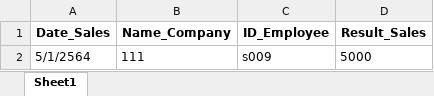
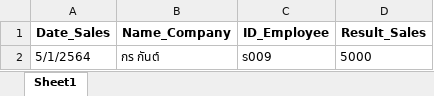
Before and after one commit to KajonP/S-Super-Cable, an Excel workbook: uploads/excelsales.xlsx, sheet Sheet1, drawn as a sheet; values as stored, in another font and other column widths than the file's, no borders; the diff names each change by its address in the sheet, - before the commit and + after, or states it on an @@ line.

```diff
--- a/uploads/excelsales.xlsx (sheet Sheet1)
+++ b/uploads/excelsales.xlsx (sheet Sheet1)
-B2 (Name_Company): 111
+B2 (Name_Company): กร กันต์
```
Also changed, not shown: 6 other files.
